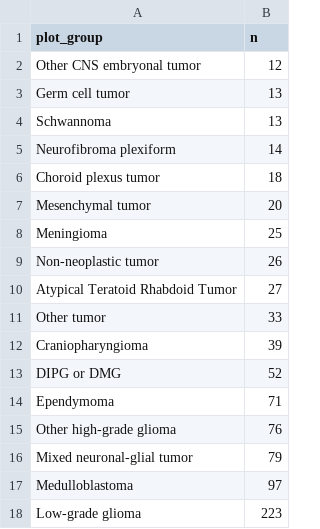
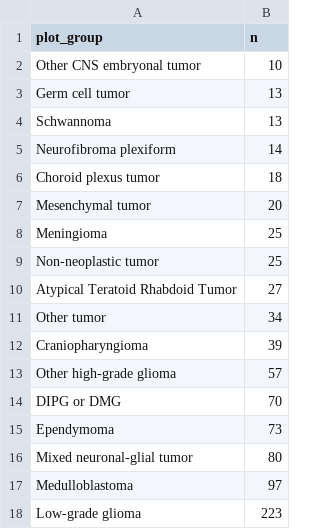
Before and after one commit to diskin-lab-chop/pbta-germline-somatic, a TSV file: analyses/collapse-tumor-histologies/results/plot_group_counts.tsv, drawn as a sheet.

```diff
--- a/analyses/collapse-tumor-histologies/results/plot_group_counts.tsv
+++ b/analyses/collapse-tumor-histologies/results/plot_group_counts.tsv
@@ -1,3 +1,3 @@
 plot_group	n
-Other CNS embryonal tumor	12
+Other CNS embryonal tumor	10
 Germ cell tumor	13
@@ -8,10 +8,10 @@ Mesenchymal tumor	20
 Meningioma	25
-Non-neoplastic tumor	26
+Non-neoplastic tumor	25
 Atypical Teratoid Rhabdoid Tumor	27
-Other tumor	33
+Other tumor	34
 Craniopharyngioma	39
-DIPG or DMG	52
-Ependymoma	71
-Other high-grade glioma	76
-Mixed neuronal-glial tumor	79
+Other high-grade glioma	57
+DIPG or DMG	70
+Ependymoma	73
+Mixed neuronal-glial tumor	80
 Medulloblastoma	97
```
Also changed, not shown: analyses/collapse-tumor-histologies/results/germline-primary-plus-tumor-histologies-plot-groups.tsv, analyses/collapse-tumor-histologies/results/germline-primary-plus-tumor-histologies.tsv, 2 other files.
